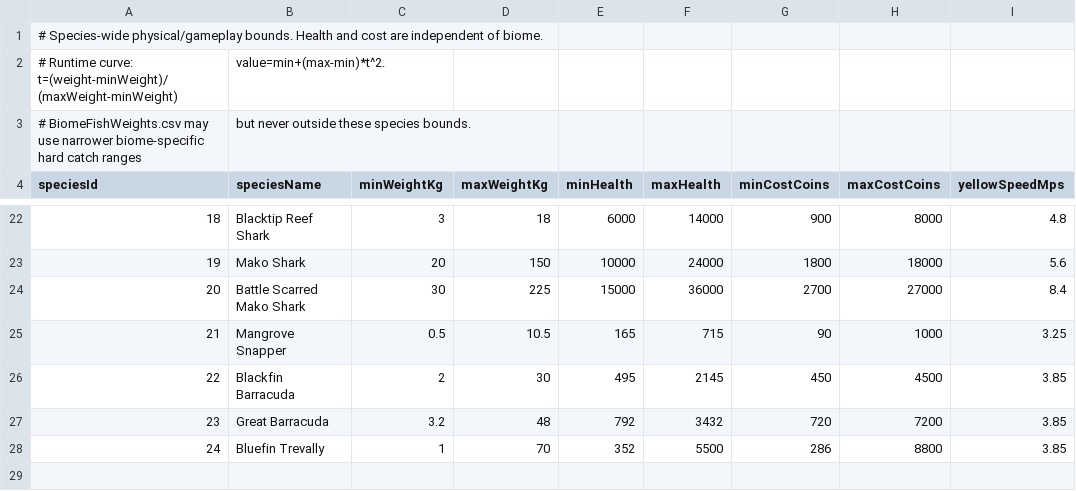
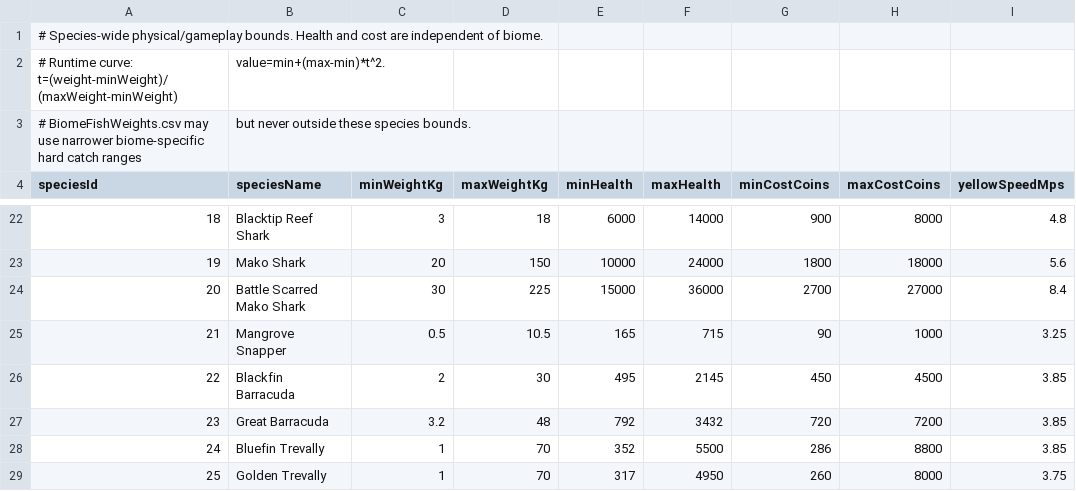
Before and after one commit to EthanL1245/3D-Android-Open-World, a CSV file: Assets/Resources/FishingTuning/FishStats.csv, drawn as a sheet; only a part is shown, gaps mark what is left out; the diff names each change by its address in the sheet, - before the commit and + after, or states it on an @@ line.

Commit message:
Add Golden Trevally species and Bluewater-exclusive fishing tuning

```diff
--- a/Assets/Resources/FishingTuning/FishStats.csv
+++ b/Assets/Resources/FishingTuning/FishStats.csv
+row 29: 25 | Golden Trevally | 1 | 70 | 317 | 4950 | 260 | 8000 | 3.75
```
